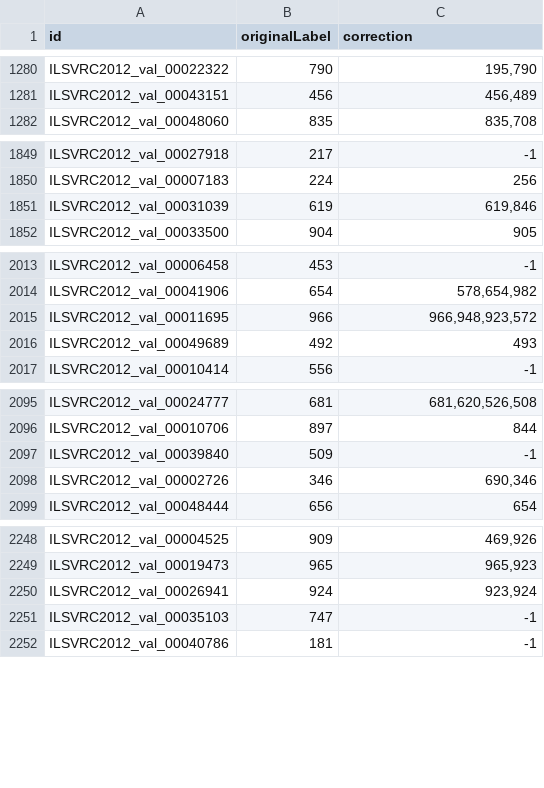
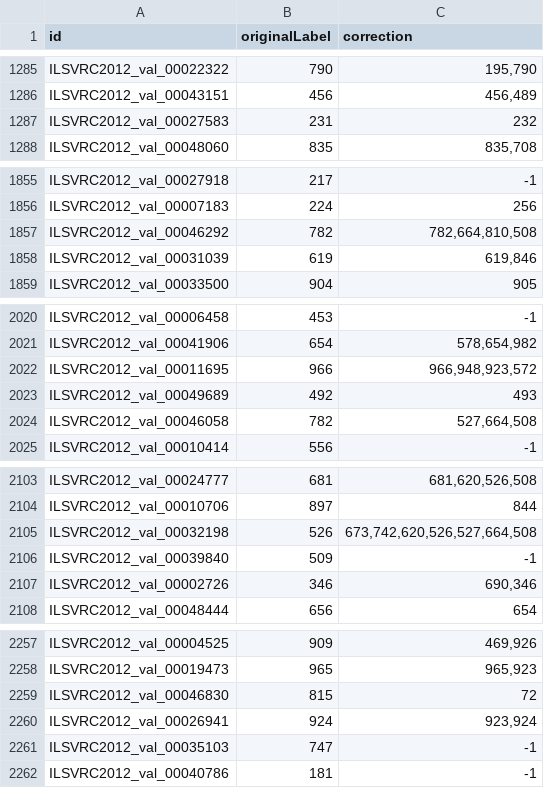
Before and after one commit to adansons/base, a CSV file: example/error_data.csv, drawn as a sheet; only a part is shown, gaps mark what is left out; the diff covers the shown part only; the diff names each change by its address in the sheet, - before the commit and + after, or states it on an @@ line.

```diff
--- a/example/error_data.csv
+++ b/example/error_data.csv
+row 1287: ILSVRC2012_val_00027583 | 231 | 232
+row 1857: ILSVRC2012_val_00046292 | 782 | 782,664,810,508
+row 2024: ILSVRC2012_val_00046058 | 782 | 527,664,508
+row 2105: ILSVRC2012_val_00032198 | 526 | 673,742,620,526,527,664,508
+row 2259: ILSVRC2012_val_00046830 | 815 | 72
```
Also changed, not shown: 37 added rows elsewhere in this file, 1 other file.
